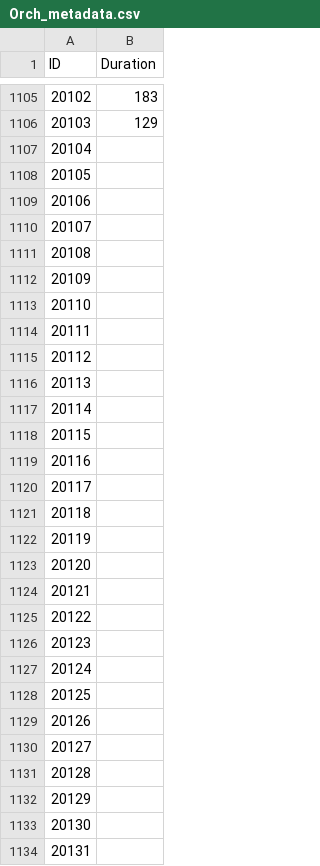
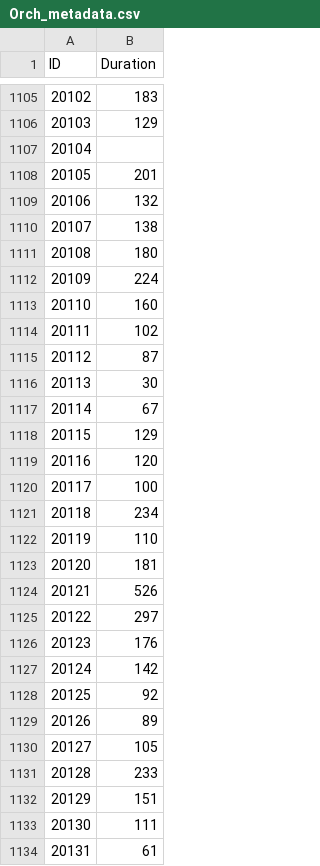
Before and after one commit to ottercorp/XLAssets, a CSV file: pluginfiles/Orch_metadata.csv, drawn as a sheet; only a part is shown, gaps mark what is left out; the diff covers the shown part only.

```diff
--- a/pluginfiles/Orch_metadata.csv
+++ b/pluginfiles/Orch_metadata.csv
@@ -1107,28 +1107,28 @@
 "20104",""
-"20105",""
-"20106",""
-"20107",""
-"20108",""
-"20109",""
-"20110",""
-"20111",""
-"20112",""
-"20113",""
-"20114",""
-"20115",""
-"20116",""
-"20117",""
-"20118",""
-"20119",""
-"20120",""
-"20121",""
-"20122",""
-"20123",""
-"20124",""
-"20125",""
-"20126",""
-"20127",""
-"20128",""
-"20129",""
-"20130",""
-"20131",""
+"20105","201"
+"20106","132"
+"20107","138"
+"20108","180"
+"20109","224"
+"20110","160"
+"20111","102"
+"20112","87"
+"20113","30"
+"20114","67"
+"20115","129"
+"20116","120"
+"20117","100"
+"20118","234"
+"20119","110"
+"20120","181"
+"20121","526"
+"20122","297"
+"20123","176"
+"20124","142"
+"20125","92"
+"20126","89"
+"20127","105"
+"20128","233"
+"20129","151"
+"20130","111"
+"20131","61"
```
Also changed, not shown: 15 edited cells elsewhere in this file, pluginfiles/Orch_en.csv.
